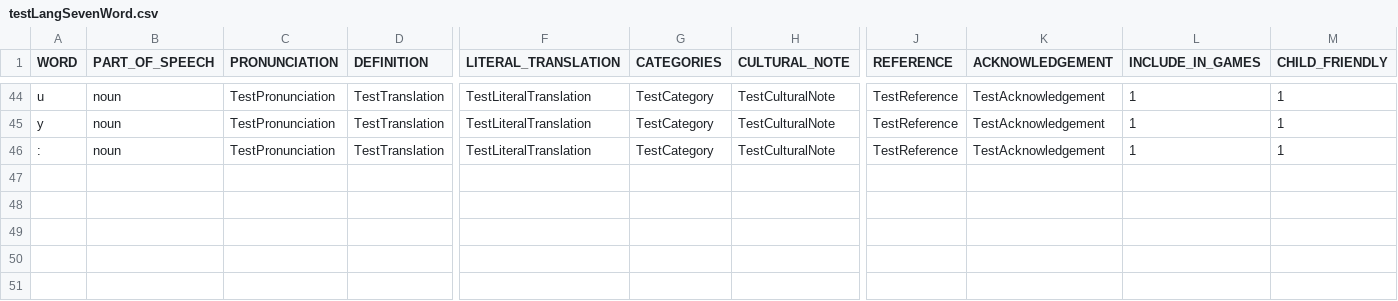
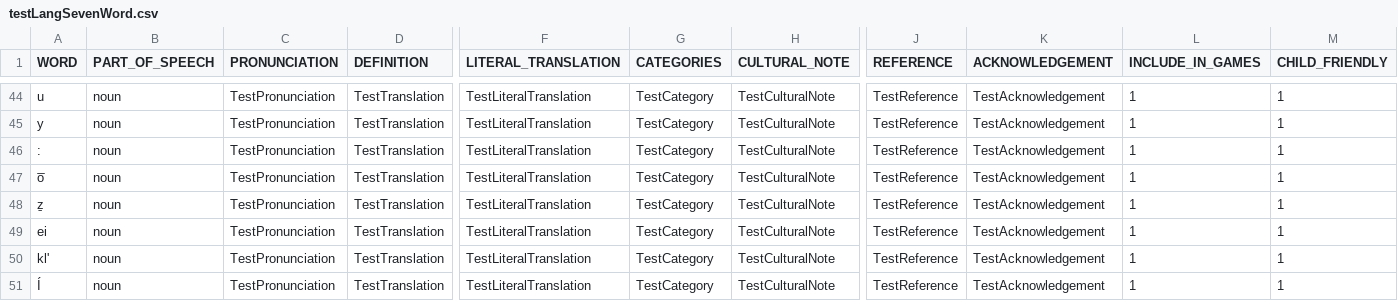
Before and after one commit to First-Peoples-Cultural-Council/fv-web-ui, a CSV file: frontend/scripts/files/testLangSevenWord.csv, drawn as a sheet; only a part is shown, gaps mark what is left out; rows hold the shown columns only; the diff names each change by its address in the sheet, - before the commit and + after, or states it on an @@ line.

Commit message:
FW-589 - Added a few grapheme clusters to the test language, added quick fix for Jira transitions

```diff
--- a/frontend/scripts/files/testLangSevenWord.csv
+++ b/frontend/scripts/files/testLangSevenWord.csv
+row 47: o̅ | noun | TestPronunciation | TestTranslation | TestLiteralTranslation | TestCategory | TestCulturalNote | TestReference | TestAcknowledgement | 1 | 1
+row 48: ẕ | noun | TestPronunciation | TestTranslation | TestLiteralTranslation | TestCategory | TestCulturalNote | TestReference | TestAcknowledgement | 1 | 1
+row 49: ei | noun | TestPronunciation | TestTranslation | TestLiteralTranslation | TestCategory | TestCulturalNote | TestReference | TestAcknowledgement | 1 | 1
+row 50: kl' | noun | TestPronunciation | TestTranslation | TestLiteralTranslation | TestCategory | TestCulturalNote | TestReference | TestAcknowledgement | 1 | 1
+row 51: Í | noun | TestPronunciation | TestTranslation | TestLiteralTranslation | TestCategory | TestCulturalNote | TestReference | TestAcknowledgement | 1 | 1
```
Also changed, not shown: frontend/scripts/files/testLangSevenAlphabet.csv, 2 other files.
